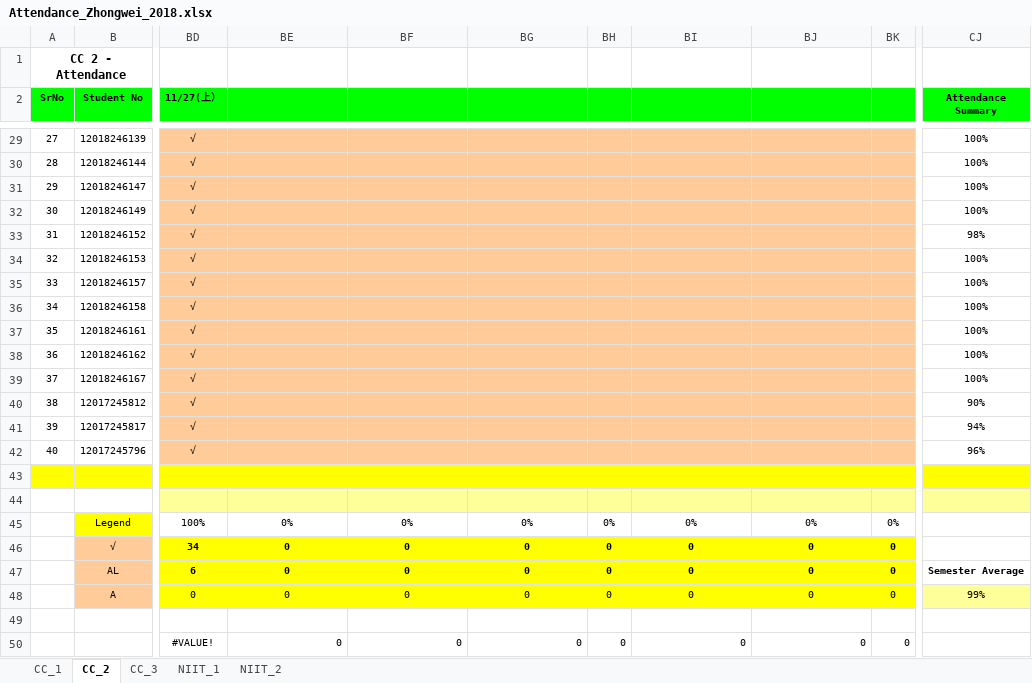
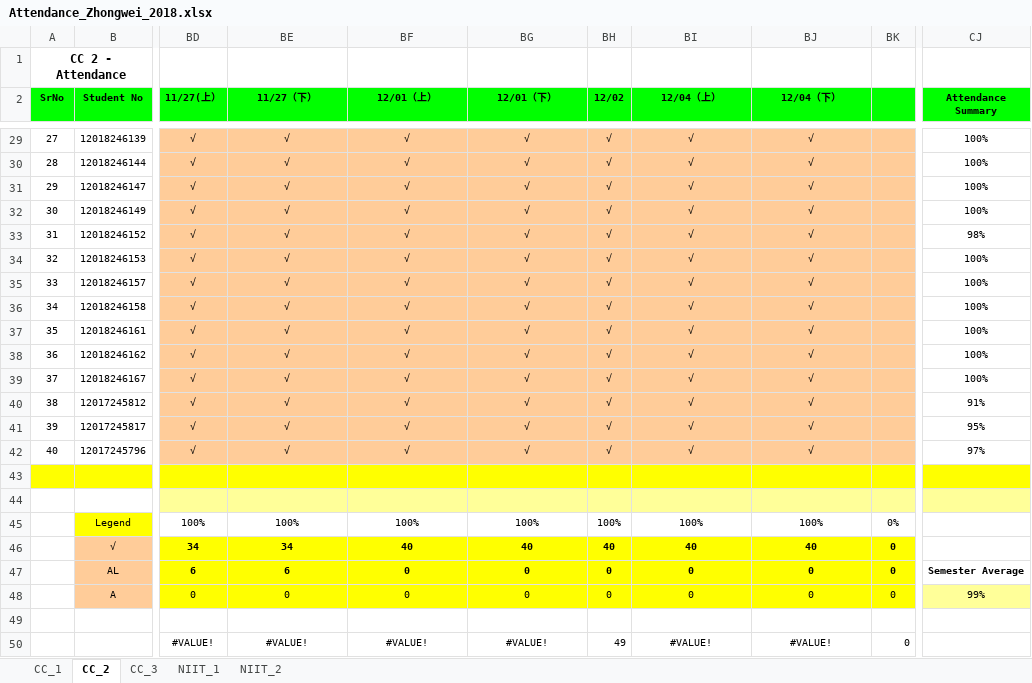
Before and after one commit to niit-nxu/Sept-2020---Jan-2021, an Excel workbook: Grade 2018/Attendance/Attendance_Zhongwei_2018.xlsx, sheet CC_2, drawn as a sheet; only a part is shown, gaps mark what is left out; values as stored, in another font and other column widths than the file's, no borders; conditional formats not drawn; the diff covers the shown part only; the diff names each change by its address in the sheet, - before the commit and + after, or states it on an @@ line.

```diff
--- a/Grade 2018/Attendance/Attendance_Zhongwei_2018.xlsx (sheet CC_2)
+++ b/Grade 2018/Attendance/Attendance_Zhongwei_2018.xlsx (sheet CC_2)
-BE2: (empty)
+BE2: 11/27（下）
-BF2: (empty)
+BF2: 12/01（上）
-BG2: (empty)
+BG2: 12/01（下）
-BH2: (empty)
+BH2: 12/02
-BI2: (empty)
+BI2: 12/04（上）
-BJ2: (empty)
+BJ2: 12/04（下）
-BE29:BE42 (11/27（下）): (empty)
+BE29:BE42 (11/27（下）): √
-BF29:BF42 (12/01（上）): (empty)
+BF29:BF42 (12/01（上）): √
-BG29:BG42 (12/01（下）): (empty)
+BG29:BG42 (12/01（下）): √
-BH29:BH42 (12/02): (empty)
+BH29:BH42 (12/02): √
-BI29:BI42 (12/04（上）): (empty)
+BI29:BI42 (12/04（上）): √
-BJ29:BJ42 (12/04（下）): (empty)
+BJ29:BJ42 (12/04（下）): √
-CJ40 (Attendance Summary): 90%
+CJ40 (Attendance Summary): 91%
-CJ41 (Attendance Summary): 94%
+CJ41 (Attendance Summary): 95%
-CJ42 (Attendance Summary): 96%
+CJ42 (Attendance Summary): 97%
-BE45 (11/27（下）): 0%
+BE45 (11/27（下）): 100%
-BF45 (12/01（上）): 0%
+BF45 (12/01（上）): 100%
-BG45 (12/01（下）): 0%
+BG45 (12/01（下）): 100%
-BH45 (12/02): 0%
+BH45 (12/02): 100%
-BI45 (12/04（上）): 0%
+BI45 (12/04（上）): 100%
-BJ45 (12/04（下）): 0%
+BJ45 (12/04（下）): 100%
-BE46 (11/27（下）): 0
+BE46 (11/27（下）): 34
-BF46 (12/01（上）): 0
+BF46 (12/01（上）): 40
-BG46 (12/01（下）): 0
+BG46 (12/01（下）): 40
-BH46 (12/02): 0
+BH46 (12/02): 40
-BI46 (12/04（上）): 0
+BI46 (12/04（上）): 40
-BJ46 (12/04（下）): 0
+BJ46 (12/04（下）): 40
-BE47 (11/27（下）): 0
+BE47 (11/27（下）): 6
-BE50 (11/27（下）): 0
+BE50 (11/27（下）): #VALUE!
-BE50:BG50 alignment: right
+BE50:BG50 alignment: center
-BF50 (12/01（上）): 0
+BF50 (12/01（上）): #VALUE!
-BG50 (12/01（下）): 0
+BG50 (12/01（下）): #VALUE!
-BH50 (12/02): 0
+BH50 (12/02): 49
-BI50 (12/04（上）): 0
+BI50 (12/04（上）): #VALUE!
-BI50:BJ50 alignment: right
+BI50:BJ50 alignment: center
-BJ50 (12/04（下）): 0
+BJ50 (12/04（下）): #VALUE!
```
Also changed, not shown: 158 edited cells elsewhere in this sheet, sheet CC_1.
